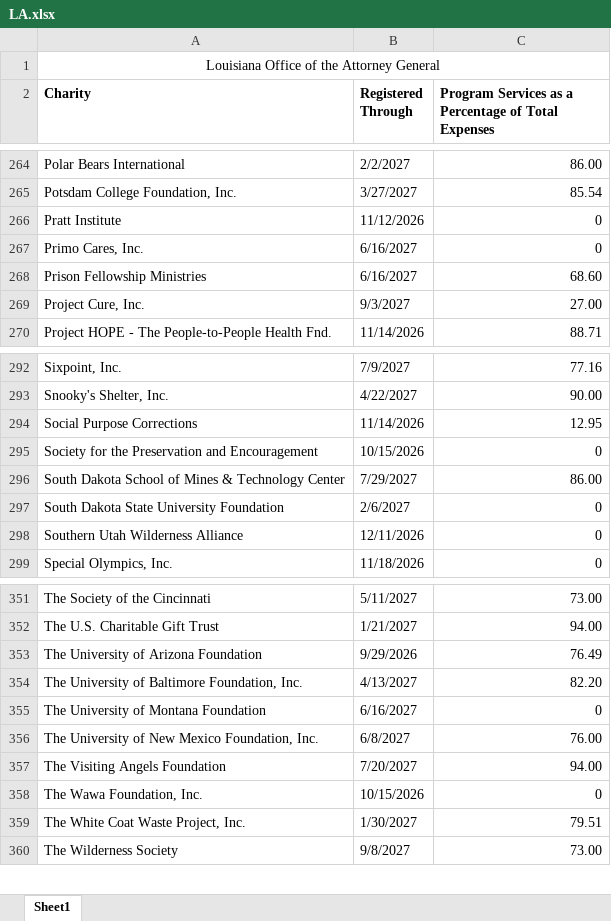
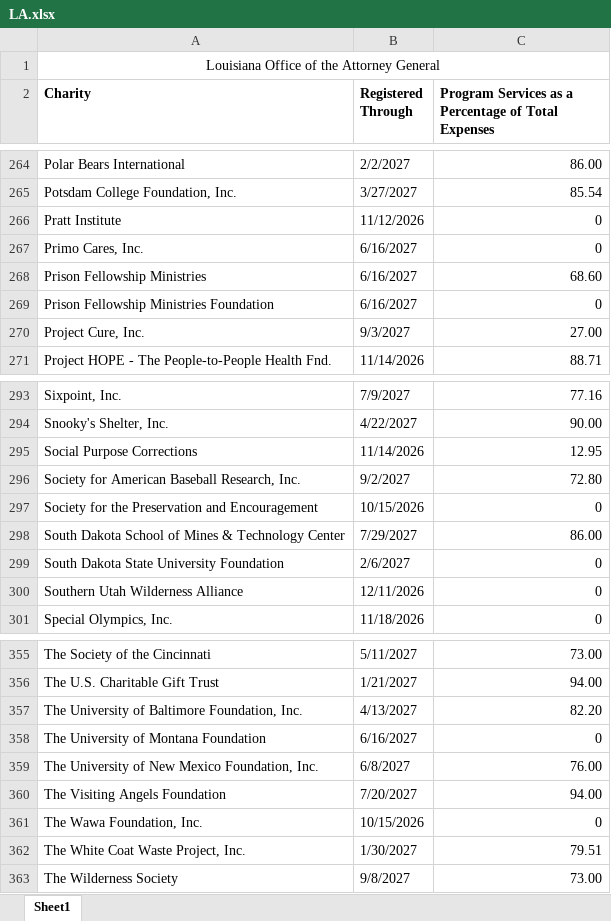
Before and after one commit to nyaghi/instant-compliance-snapshot-api, an Excel workbook: downloadable-data/LA.xlsx, sheet Sheet1, drawn as a sheet; only a part is shown, gaps mark what is left out; values as stored, in another font and other column widths than the file's, no borders; removed rows and columns are numbered as before the commit, all else as after; the diff covers the shown part only; the diff names each change by its address in the sheet, - before the commit and + after, or states it on an @@ line.

```diff
--- a/downloadable-data/LA.xlsx (sheet Sheet1)
+++ b/downloadable-data/LA.xlsx (sheet Sheet1)
+row 269: Prison Fellowship Ministries Foundation | 6/16/2027 | 0
+row 296: Society for American Baseball Research, Inc. | 9/2/2027 | 72.80
-row 353: The University of Arizona Foundation | 9/29/2026 | 76.49
```
Also changed, not shown: 8 added rows, 6 removed rows and 1 edited cell elsewhere in this sheet, 10 other files.
